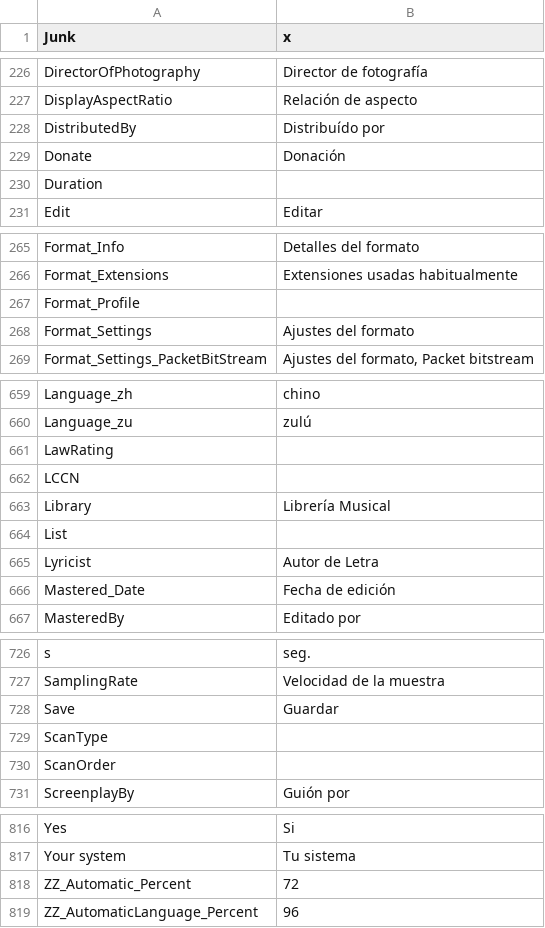
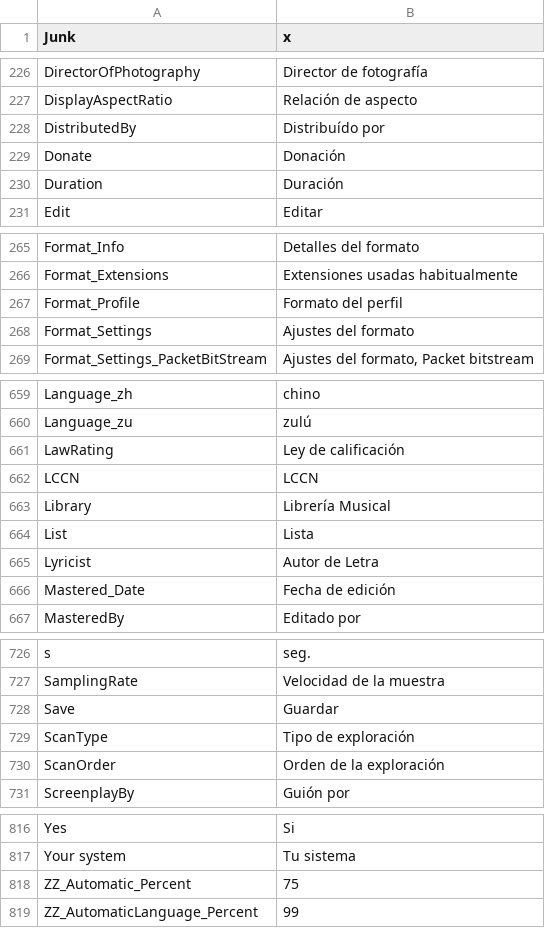
Before and after one commit to MediaArea/MediaInfo, a CSV file: Source/Ressource/Plugin/Language/es.csv, drawn as a sheet; only a part is shown, gaps mark what is left out; the diff covers the shown part only.

```diff
--- a/Source/Ressource/Plugin/Language/es.csv
+++ b/Source/Ressource/Plugin/Language/es.csv
@@ -229,3 +229,3 @@ DistributedBy;Distribuído por
 Donate;Donación
-Duration
+Duration;Duración
 Edit;Editar
@@ -266,3 +266,3 @@ Format_Info;Detalles del formato
 Format_Extensions;Extensiones usadas habitualmente
-Format_Profile
+Format_Profile;Formato del perfil
 Format_Settings;Ajustes del formato
@@ -660,6 +660,6 @@ Language_zh;chino
 Language_zu;zulú
-LawRating
-LCCN
+LawRating;Ley de calificación
+LCCN;LCCN
 Library;Librería Musical
-List
+List;Lista
 Lyricist;Autor de Letra
@@ -728,4 +728,4 @@ SamplingRate;Velocidad de la muestra
 Save;Guardar
-ScanType
-ScanOrder
+ScanType;Tipo de exploración
+ScanOrder;Orden de la exploración
 ScreenplayBy;Guión por
@@ -817,3 +817,3 @@ Yes;Si
 Your system;Tu sistema
-ZZ_Automatic_Percent;72
-ZZ_AutomaticLanguage_Percent;96
+ZZ_Automatic_Percent;75
+ZZ_AutomaticLanguage_Percent;99
```
Also changed, not shown: 21 edited cells elsewhere in this file, Source/Ressource/Language.csv, 1 other file.
